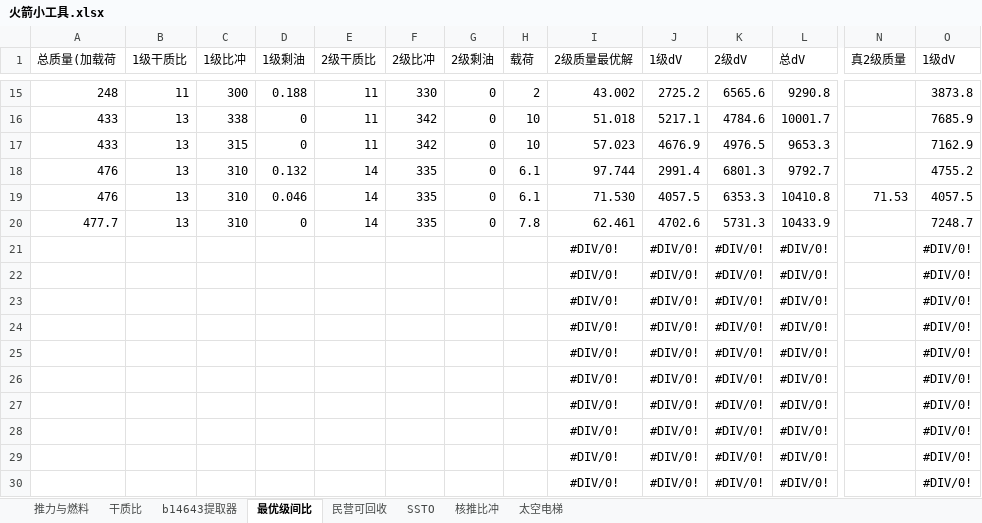
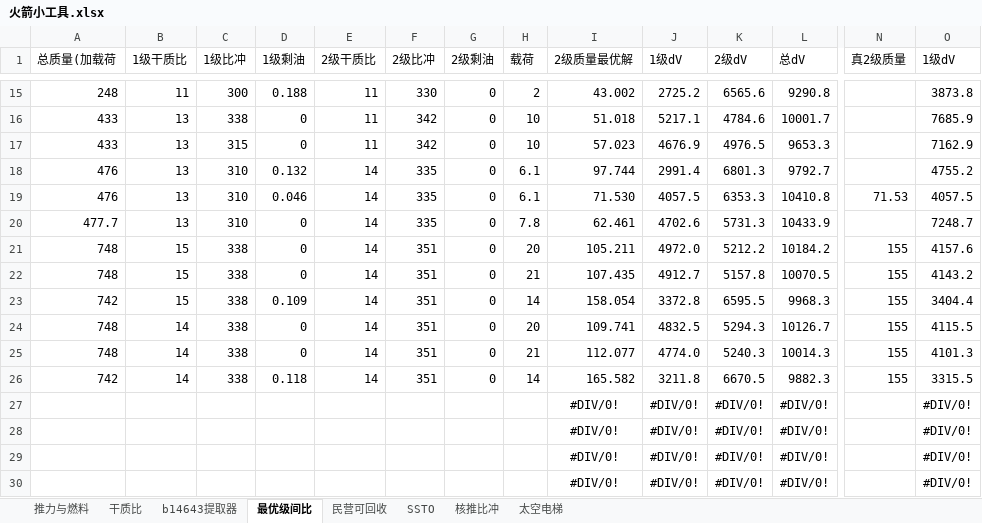
Before and after one commit to dorrhound/universal_rocket_delta-v_calculator, an Excel workbook: 火箭小工具.xlsx, sheet 最优级间比, drawn as a sheet; only a part is shown, gaps mark what is left out; values as stored, in another font and other column widths than the file's, no borders; removed rows and columns are numbered as before the commit, all else as after; rows hold the shown columns only; the diff names each change by its address in the sheet, - before the commit and + after, or states it on an @@ line.

```diff
--- a/火箭小工具.xlsx (sheet 最优级间比)
+++ b/火箭小工具.xlsx (sheet 最优级间比)
-row 21:  |  |  |  |  |  |  |  | #DIV/0! | #DIV/0! | #DIV/0! | #DIV/0! |  | #DIV/0!
-row 22:  |  |  |  |  |  |  |  | #DIV/0! | #DIV/0! | #DIV/0! | #DIV/0! |  | #DIV/0!
-row 23:  |  |  |  |  |  |  |  | #DIV/0! | #DIV/0! | #DIV/0! | #DIV/0! |  | #DIV/0!
-row 24:  |  |  |  |  |  |  |  | #DIV/0! | #DIV/0! | #DIV/0! | #DIV/0! |  | #DIV/0!
-row 25:  |  |  |  |  |  |  |  | #DIV/0! | #DIV/0! | #DIV/0! | #DIV/0! |  | #DIV/0!
-row 26:  |  |  |  |  |  |  |  | #DIV/0! | #DIV/0! | #DIV/0! | #DIV/0! |  | #DIV/0!
+row 21: 748 | 15 | 338 | 0 | 14 | 351 | 0 | 20 | 105.211 | 4972.0 | 5212.2 | 10184.2 | 155 | 4157.6
+row 22: 748 | 15 | 338 | 0 | 14 | 351 | 0 | 21 | 107.435 | 4912.7 | 5157.8 | 10070.5 | 155 | 4143.2
+row 23: 742 | 15 | 338 | 0.109 | 14 | 351 | 0 | 14 | 158.054 | 3372.8 | 6595.5 | 9968.3 | 155 | 3404.4
+row 24: 748 | 14 | 338 | 0 | 14 | 351 | 0 | 20 | 109.741 | 4832.5 | 5294.3 | 10126.7 | 155 | 4115.5
+row 25: 748 | 14 | 338 | 0 | 14 | 351 | 0 | 21 | 112.077 | 4774.0 | 5240.3 | 10014.3 | 155 | 4101.3
+row 26: 742 | 14 | 338 | 0.118 | 14 | 351 | 0 | 14 | 165.582 | 3211.8 | 6670.5 | 9882.3 | 155 | 3315.5
```
Also changed, not shown: sheet 推力与燃料, charts or pictures, Rocket_gadget.xlsx, Universal_dV_calculator.xlsx, 1 other file.
